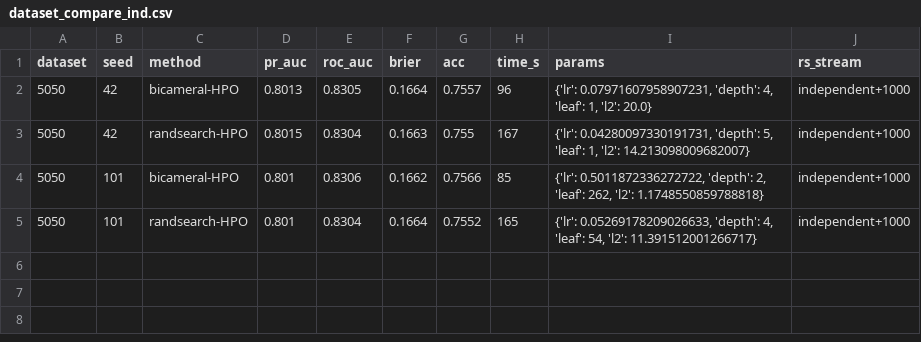
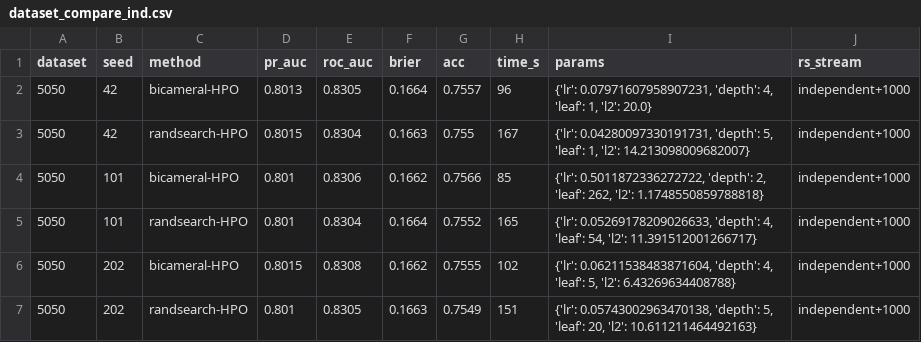
Before and after one commit to DevMohanbagri/subconscious-search, a CSV file: teammate/m4_results/analysis/dataset_compare_ind.csv, drawn as a sheet; the diff names each change by its address in the sheet, - before the commit and + after, or states it on an @@ line.

Commit message:
m4_results: 29 50/50 block complete
Co-authored-by: arena-agent <297053741+arena-agent@users.noreply.github.com>

```diff
--- a/teammate/m4_results/analysis/dataset_compare_ind.csv
+++ b/teammate/m4_results/analysis/dataset_compare_ind.csv
+row 6: 5050 | 202 | bicameral-HPO | 0.8015 | 0.8308 | 0.1662 | 0.7555 | 102 | {'lr': 0.06211538483871604, 'depth': 4, 'leaf': 5, 'l2': 6.43269634408788} | independent+1000
+row 7: 5050 | 202 | randsearch-HPO | 0.801 | 0.8305 | 0.1663 | 0.7549 | 151 | {'lr': 0.05743002963470138, 'depth': 5, 'leaf': 20, 'l2': 10.611211464492163} | independent+1000
```
